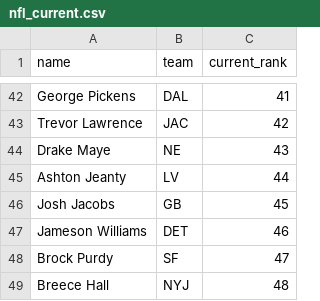
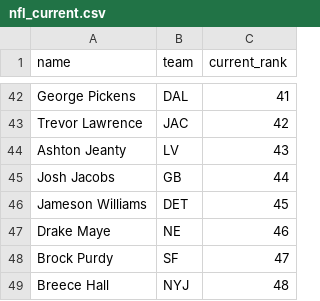
Before and after one commit to kyeill/dynasty, a CSV file: lastgood/nfl_current.csv, drawn as a sheet; only a part is shown, gaps mark what is left out; the diff covers the shown part only.

```diff
--- a/lastgood/nfl_current.csv
+++ b/lastgood/nfl_current.csv
@@ -43,6 +43,6 @@ George Pickens,DAL,41
 Trevor Lawrence,JAC,42
-Drake Maye,NE,43
-Ashton Jeanty,LV,44
-Josh Jacobs,GB,45
-Jameson Williams,DET,46
+Ashton Jeanty,LV,43
+Josh Jacobs,GB,44
+Jameson Williams,DET,45
+Drake Maye,NE,46
 Brock Purdy,SF,47
```
Also changed, not shown: 5 added rows, 5 removed rows and 13 edited cells elsewhere in this file, lastgood/mlb_hkb.csv, lastgood/nfl_fp_dynasty.csv, 17 other files.
